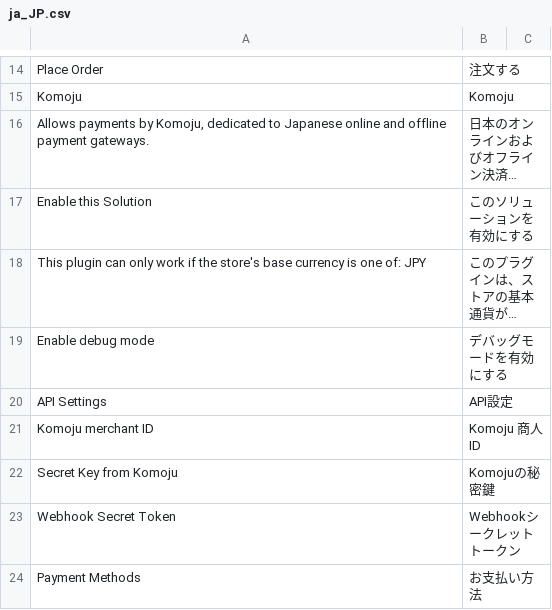
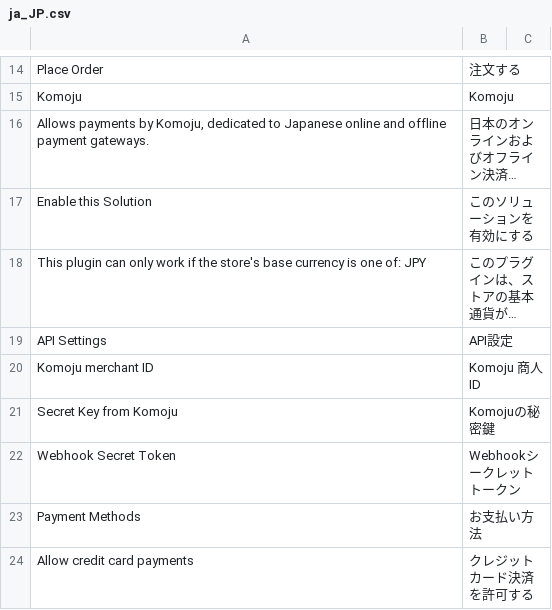
Before and after one commit to komoju/komoju-magento, a CSV file: src/app/code/Komoju/Payments/i18n/ja_JP.csv, drawn as a sheet; only a part is shown, gaps mark what is left out; the shorter side is filled out with more unchanged rows; long unchanged cells end in …; the diff names each change by its address in the sheet, - before the commit and + after, or states it on an @@ line.

Commit message:
Remove enable debug option
The debug config option is not being used anywhere in the code, so it
doesn't make much sense to keep it there.

```diff
--- a/src/app/code/Komoju/Payments/i18n/ja_JP.csv
+++ b/src/app/code/Komoju/Payments/i18n/ja_JP.csv
-row 19: Enable debug mode | デバッグモードを有効にする
```
Also changed, not shown: src/app/code/Komoju/Payments/i18n/en_US.csv, 2 other files.
